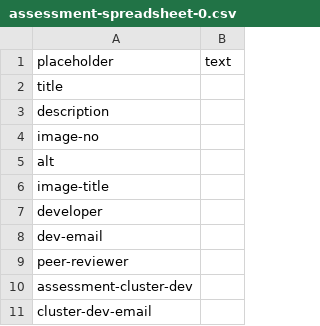
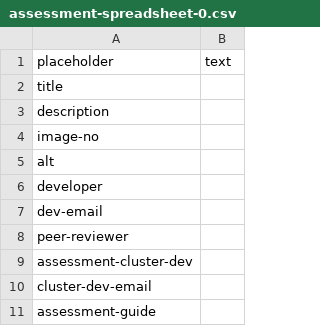
Before and after one commit to undiscipliningvc/undiscipliningvc, a CSV file: py/assessment-spreadsheet-0.csv, drawn as a sheet; only a part is shown; the shorter side is filled out with more unchanged rows; the diff names each change by its address in the sheet, - before the commit and + after, or states it on an @@ line.

```diff
--- a/py/assessment-spreadsheet-0.csv
+++ b/py/assessment-spreadsheet-0.csv
-row 6: image-title
```
Also changed, not shown: py/assessment-spreadsheet-1.csv.
